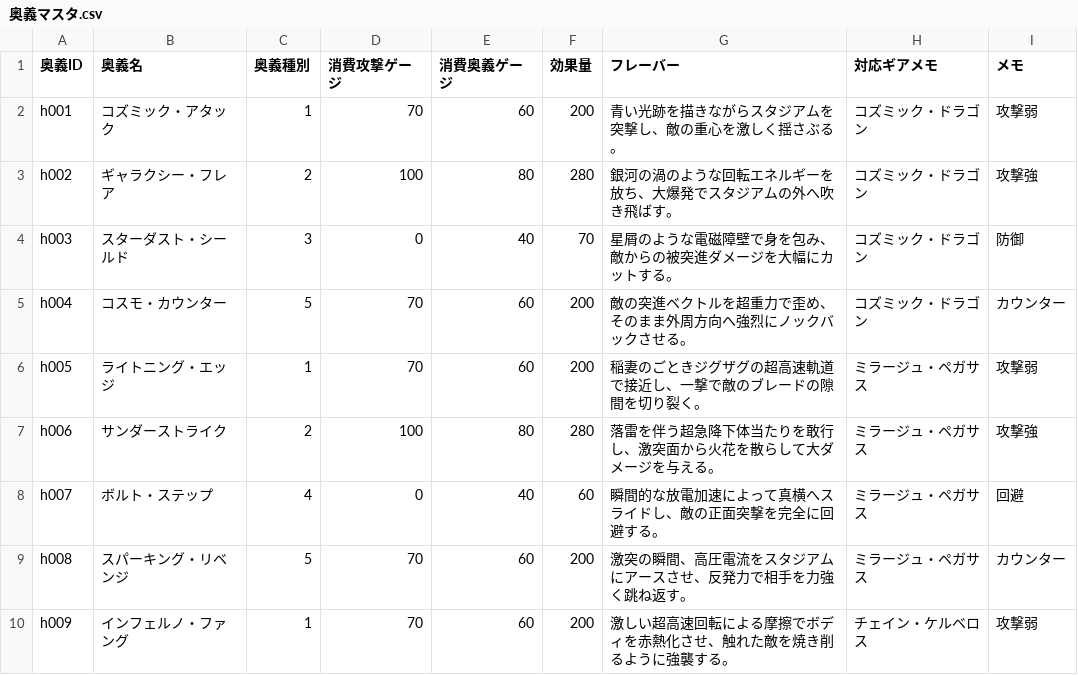
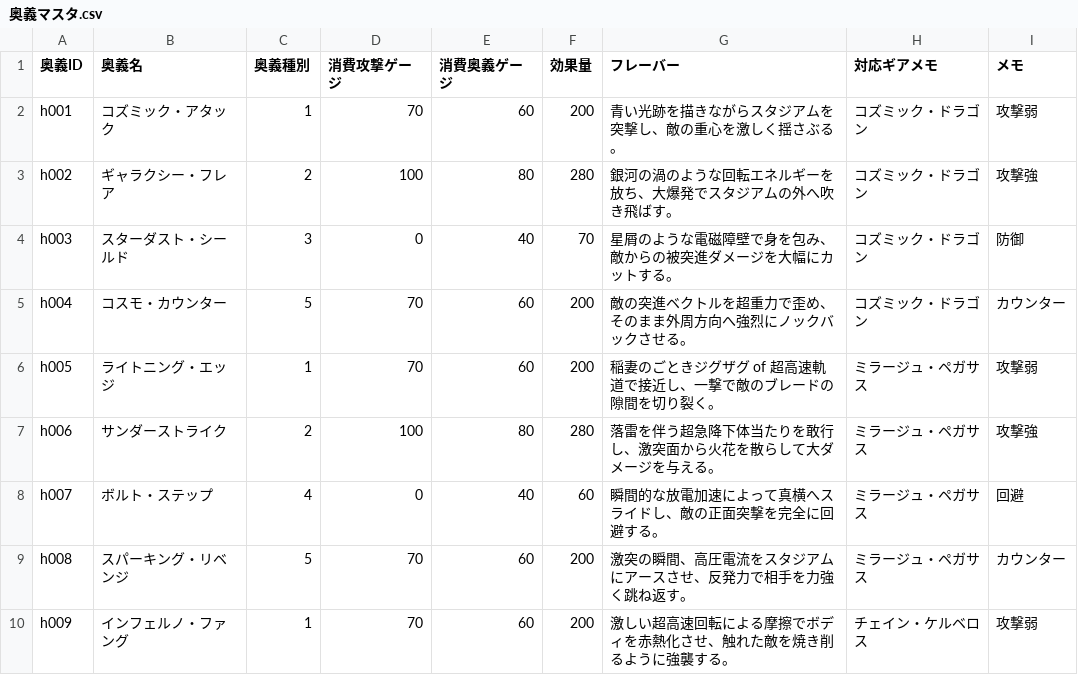
Before and after one commit to k9w-code/Spinning-Crush, a CSV file: public/sheets/奥義マスタ.csv, drawn as a sheet; only a part is shown.

```diff
--- a/public/sheets/奥義マスタ.csv
+++ b/public/sheets/奥義マスタ.csv
@@ -5,3 +5,3 @@
 "h004","コスモ・カウンター","5","70","60","200","敵の突進ベクトルを超重力で歪め、そのまま外周方向へ強烈にノックバックさせる。","コズミック・ドラゴン","カウンター","","","","","","","","","","","","","","","","","","","","","","",""
-"h005","ライトニング・エッジ","1","70","60","200","稲妻のごときジグザグの超高速軌道で接近し、一撃で敵のブレードの隙間を切り裂く。","ミラージュ・ペガサス","攻撃弱","","","","","","","","","","","","","","","","","","","","","","",""
+"h005","ライトニング・エッジ","1","70","60","200","稲妻のごときジグザグ of 超高速軌道で接近し、一撃で敵のブレードの隙間を切り裂く。","ミラージュ・ペガサス","攻撃弱","","","","","","","","","","","","","","","","","","","","","","",""
 "h006","サンダーストライク","2","100","80","280","落雷を伴う超急降下体当たりを敢行し、激突面から火花を散らして大ダメージを与える。","ミラージュ・ペガサス","攻撃強","","","","","","","","","","","","","","","","","","","","","","",""
```
Also changed, not shown: public/sheets/チップマスタ.csv.
